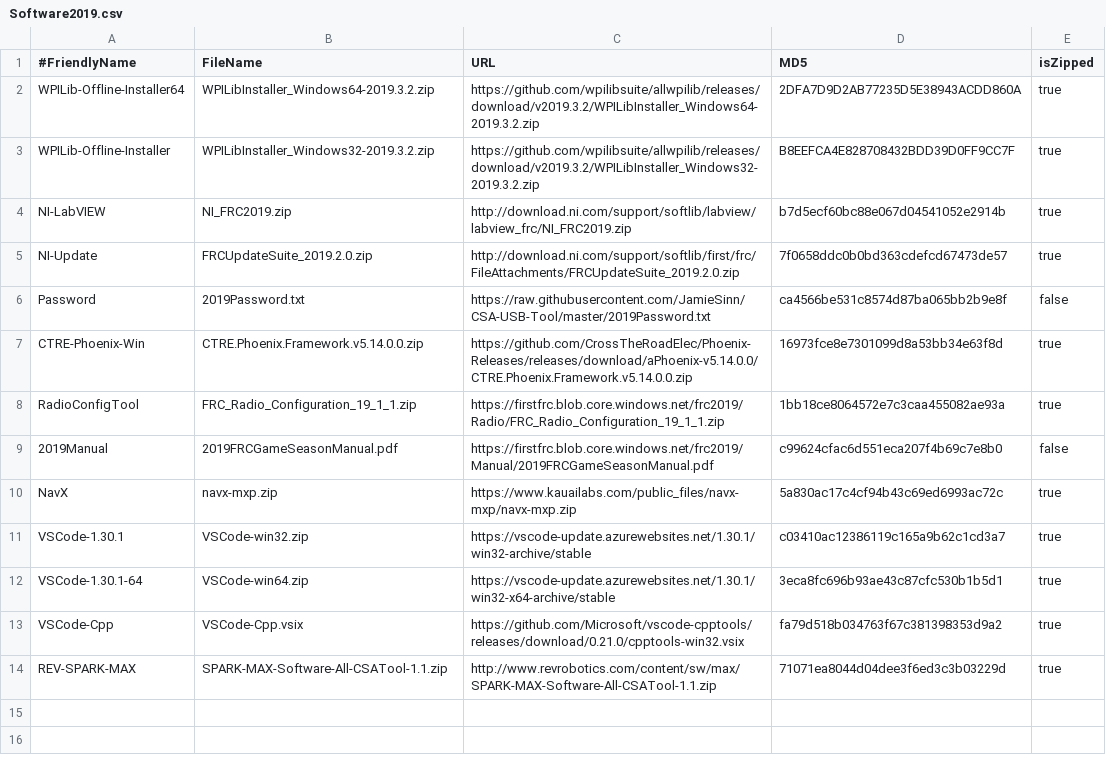
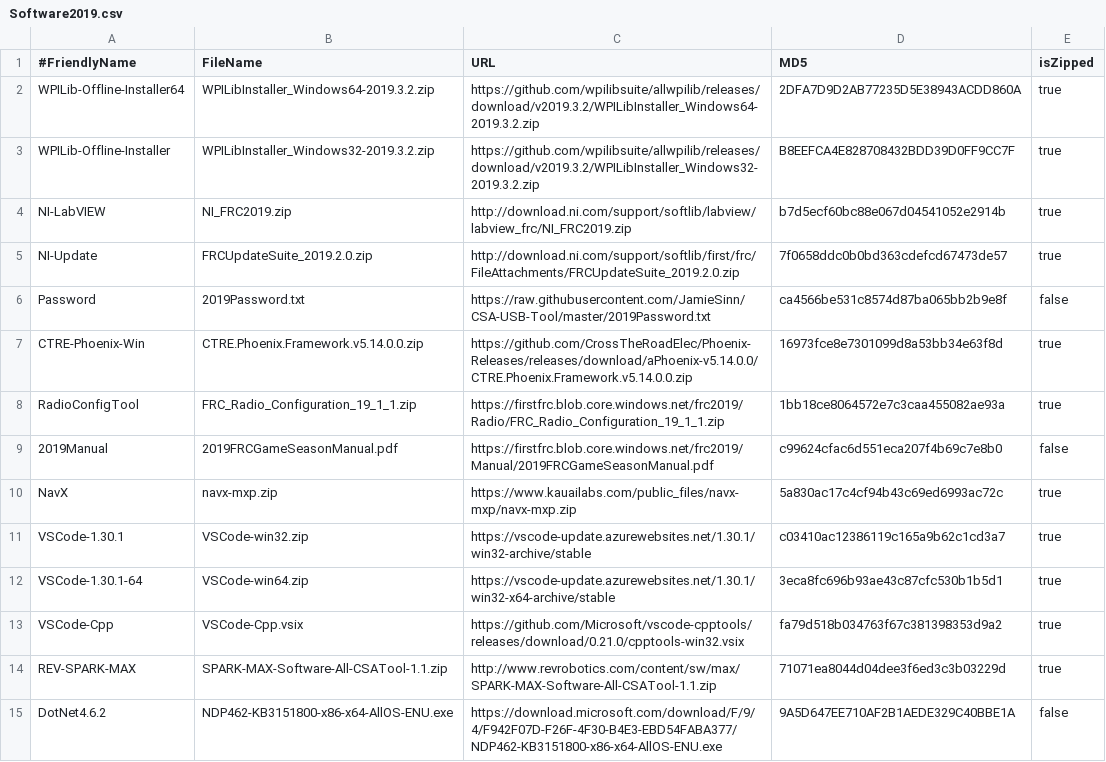
Before and after one commit to JamieSinn/CSA-USB-Tool, a CSV file: Software2019.csv, drawn as a sheet.

Commit message:
Add .net 4.6.2 - Close #18

```diff
--- a/Software2019.csv
+++ b/Software2019.csv
@@ -14 +14,2 @@ VSCode-Cpp,VSCode-Cpp.vsix,https://github.com/Microsoft/vscode-cpptools/releases
 REV-SPARK-MAX,SPARK-MAX-Software-All-CSATool-1.1.zip,http://www.revrobotics.com/content/sw/max/SPARK-MAX-Software-All-CSATool-1.1.zip,71071ea8044d04dee3f6ed3c3b03229d,true
+DotNet4.6.2,NDP462-KB3151800-x86-x64-AllOS-ENU.exe,https://download.microsoft.com/download/F/9/4/F942F07D-F26F-4F30-B4E3-EBD54FABA377/NDP462-KB3151800-x86-x64-AllOS-ENU.exe,9A5D647EE710AF2B1AEDE329C40BBE1A,false
```
